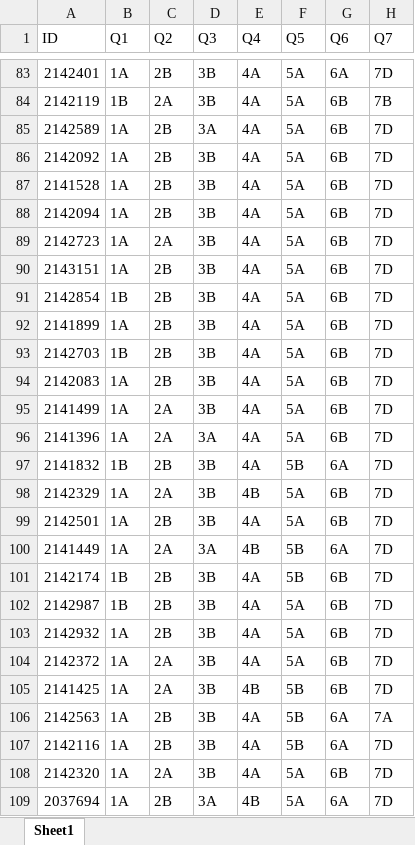
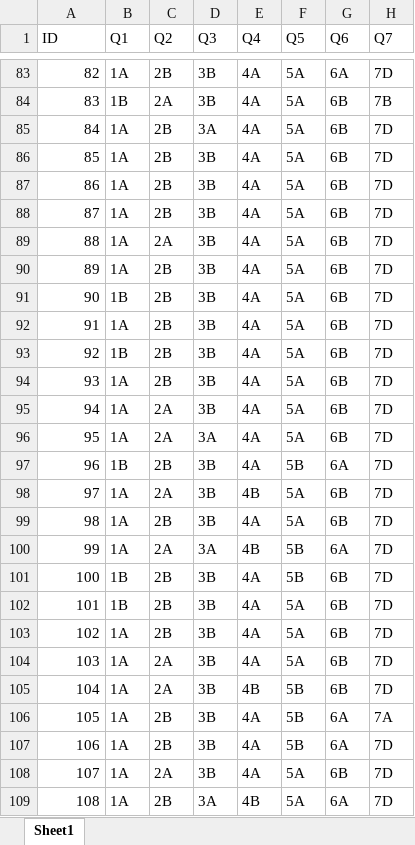
Before and after one commit to hemu0626/educ_stat, an Excel workbook: mth017_mid.xlsx, sheet Sheet1, drawn as a sheet; only a part is shown, gaps mark what is left out; values as stored, in another font and other column widths than the file's, no cell formats; the diff covers the shown part only; the diff names each change by its address in the sheet, - before the commit and + after, or states it on an @@ line.

```diff
--- a/mth017_mid.xlsx (sheet Sheet1)
+++ b/mth017_mid.xlsx (sheet Sheet1)
-A83 (ID): 2142401
+A83 (ID): 82
-A84 (ID): 2142119
+A84 (ID): 83
-A85 (ID): 2142589
+A85 (ID): 84
-A86 (ID): 2142092
+A86 (ID): 85
-A87 (ID): 2141528
+A87 (ID): 86
-A88 (ID): 2142094
+A88 (ID): 87
-A89 (ID): 2142723
+A89 (ID): 88
-A90 (ID): 2143151
+A90 (ID): 89
-A91 (ID): 2142854
+A91 (ID): 90
-A92 (ID): 2141899
+A92 (ID): 91
-A93 (ID): 2142703
+A93 (ID): 92
-A94 (ID): 2142083
+A94 (ID): 93
-A95 (ID): 2141499
+A95 (ID): 94
-A96 (ID): 2141396
+A96 (ID): 95
-A97 (ID): 2141832
+A97 (ID): 96
-A98 (ID): 2142329
+A98 (ID): 97
-A99 (ID): 2142501
+A99 (ID): 98
-A100 (ID): 2141449
+A100 (ID): 99
-A101 (ID): 2142174
+A101 (ID): 100
-A102 (ID): 2142987
+A102 (ID): 101
-A103 (ID): 2142932
+A103 (ID): 102
-A104 (ID): 2142372
+A104 (ID): 103
-A105 (ID): 2141425
+A105 (ID): 104
-A106 (ID): 2142563
+A106 (ID): 105
-A107 (ID): 2142116
+A107 (ID): 106
-A108 (ID): 2142320
+A108 (ID): 107
-A109 (ID): 2037694
+A109 (ID): 108
```
Also changed, not shown: 993 edited cells elsewhere in this sheet, cell formats, docs/mth017_mid.xlsx, 2 other files.
